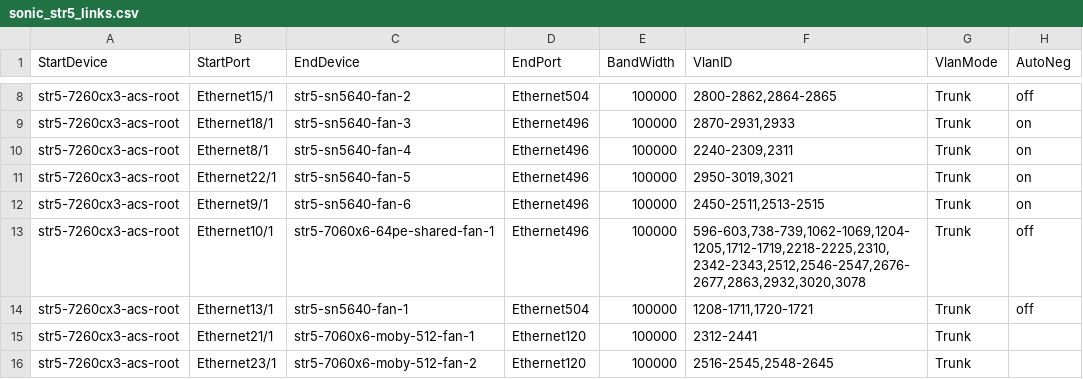
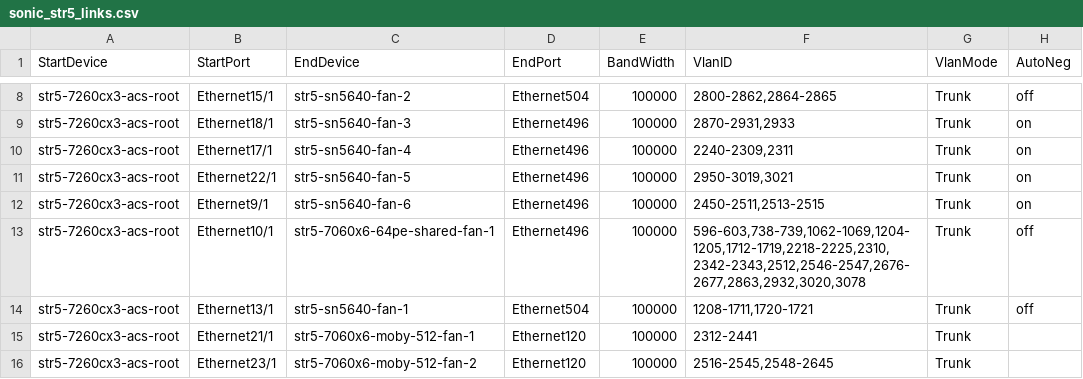
Before and after one commit to Pterosaur/sonic-mgmt, a CSV file: ansible/files/sonic_str5_links.csv, drawn as a sheet; only a part is shown, gaps mark what is left out.

Commit message:
[str5-sn5640-4]: fix link to root
Signed-off-by: Janet Cui <janetcui@microsoft.com>

```diff
--- a/ansible/files/sonic_str5_links.csv
+++ b/ansible/files/sonic_str5_links.csv
@@ -9,3 +9,3 @@ str5-7260cx3-acs-root,Ethernet15/1,str5-sn5640-fan-2,Ethernet504,100000,"2800-28
 str5-7260cx3-acs-root,Ethernet18/1,str5-sn5640-fan-3,Ethernet496,100000,"2870-2931,2933",Trunk,on
-str5-7260cx3-acs-root,Ethernet8/1,str5-sn5640-fan-4,Ethernet496,100000,"2240-2309,2311",Trunk,on
+str5-7260cx3-acs-root,Ethernet17/1,str5-sn5640-fan-4,Ethernet496,100000,"2240-2309,2311",Trunk,on
 str5-7260cx3-acs-root,Ethernet22/1,str5-sn5640-fan-5,Ethernet496,100000,"2950-3019,3021",Trunk,on
```
